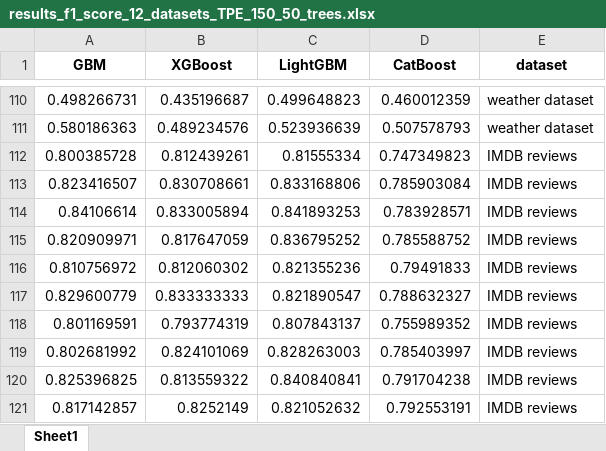
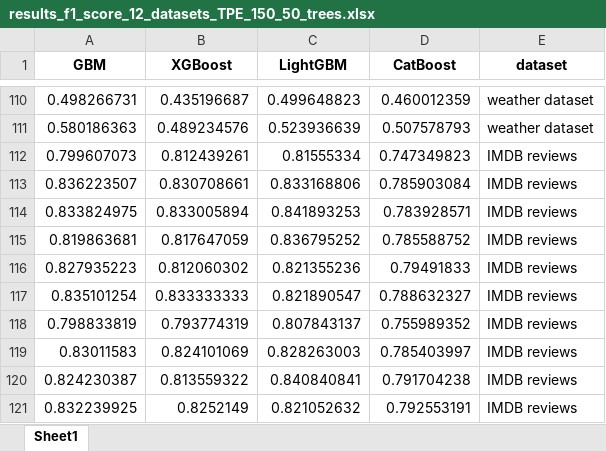
Before and after one commit to 243046/boost, an Excel workbook: results/basic_metrics_runtimes/TPE_tuning_150_50_trees/results_f1_score_12_datasets_TPE_150_50_trees.xlsx, sheet Sheet1, drawn as a sheet; only a part is shown, gaps mark what is left out; values as stored, in another font and other column widths than the file's, no borders; the diff names each change by its address in the sheet, - before the commit and + after, or states it on an @@ line.

```diff
--- a/results/basic_metrics_runtimes/TPE_tuning_150_50_trees/results_f1_score_12_datasets_TPE_150_50_trees.xlsx (sheet Sheet1)
+++ b/results/basic_metrics_runtimes/TPE_tuning_150_50_trees/results_f1_score_12_datasets_TPE_150_50_trees.xlsx (sheet Sheet1)
-A112 (GBM): 0.800385728
+A112 (GBM): 0.799607073
-A113 (GBM): 0.823416507
+A113 (GBM): 0.836223507
-A114 (GBM): 0.84106614
+A114 (GBM): 0.833824975
-A115 (GBM): 0.820909971
+A115 (GBM): 0.819863681
-A116 (GBM): 0.810756972
+A116 (GBM): 0.827935223
-A117 (GBM): 0.829600779
+A117 (GBM): 0.835101254
-A118 (GBM): 0.801169591
+A118 (GBM): 0.798833819
-A119 (GBM): 0.802681992
+A119 (GBM): 0.83011583
-A120 (GBM): 0.825396825
+A120 (GBM): 0.824230387
-A121 (GBM): 0.817142857
+A121 (GBM): 0.832239925
```
Also changed, not shown: results/basic_metrics_runtimes/TPE_tuning_150_50_trees/results_accuracy_12_datasets_TPE_150_50_trees.xlsx, results/basic_metrics_runtimes/TPE_tuning_150_50_trees/tuning_times_12_datasets_TPE_150_50_trees.xlsx, 27 other files.
